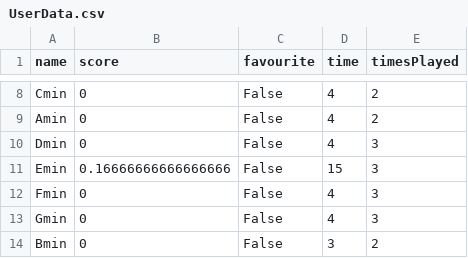
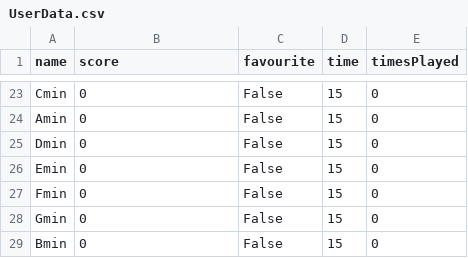
Before and after one commit to JJTB100/A-Level-NEA, a CSV file: Chordo/UserData.csv, drawn as a sheet; only a part is shown, gaps mark what is left out; addresses are those after the commit; the diff covers the shown part only; the diff names each change by its address in the sheet, - before the commit and + after, or states it on an @@ line.

```diff
--- a/Chordo/UserData.csv
+++ b/Chordo/UserData.csv
-D23:D25 (time): 4
+D23:D25 (time): 15
-E23:E24 (timesPlayed): 2
+E23:E24 (timesPlayed): 0
-E25:E28 (timesPlayed): 3
+E25:E28 (timesPlayed): 0
-B26 (score): 0.16666666666666666
+B26 (score): 0
-D27:D28 (time): 4
+D27:D28 (time): 15
-D29 (time): 3
+D29 (time): 15
-E29 (timesPlayed): 2
+E29 (timesPlayed): 0
```
Also changed, not shown: 15 added rows and 17 edited cells elsewhere in this file, 8 other files.
